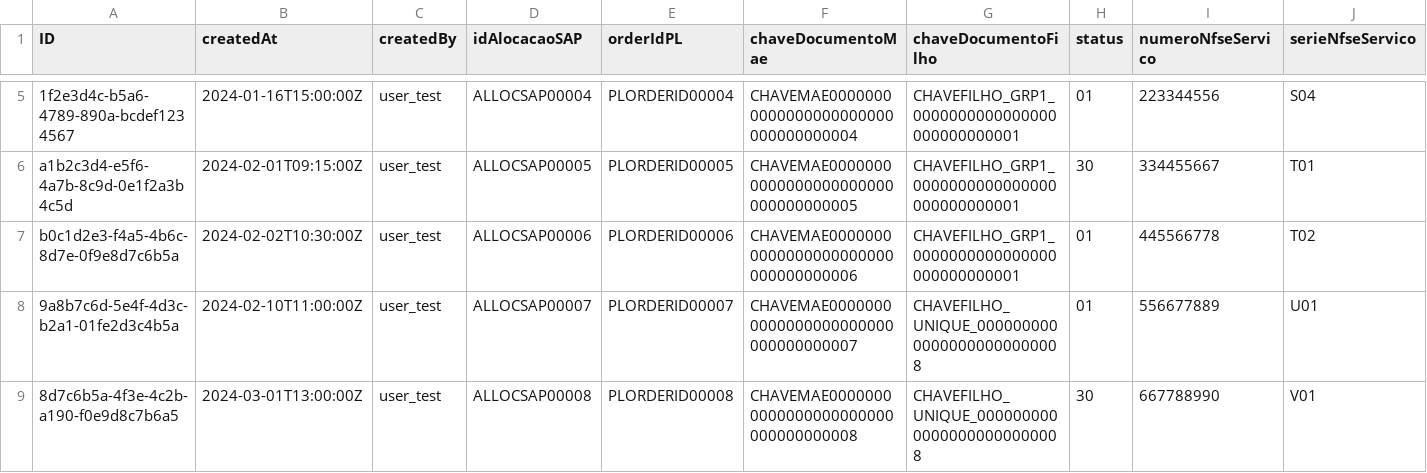
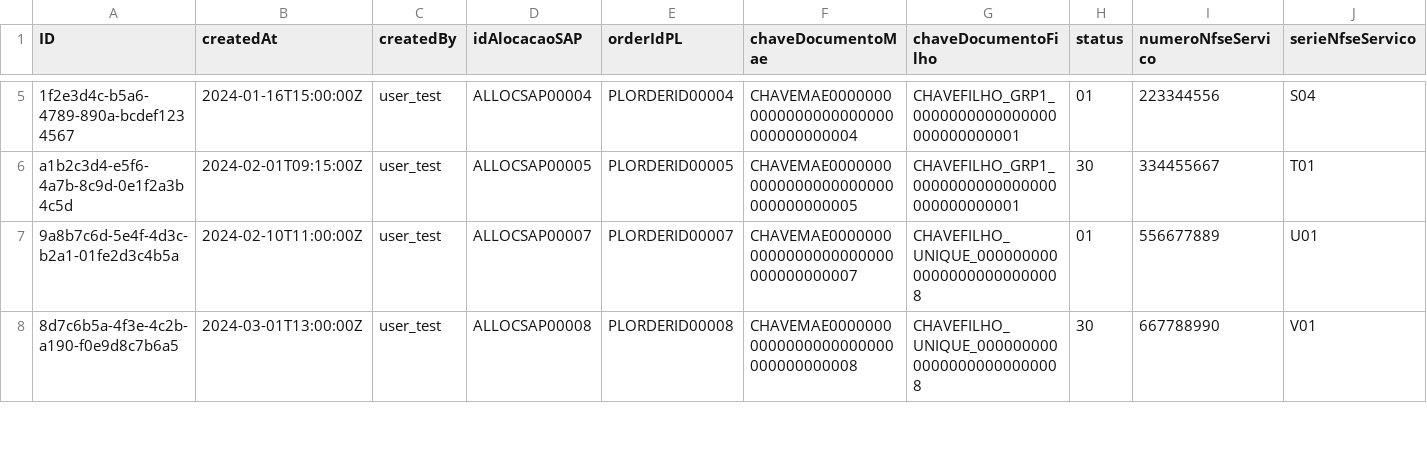
Before and after one commit to alanldias/LojaCAP, a CSV file: db/data/my-shop-NotaFiscalServicoMonitor.csv, drawn as a sheet; only a part is shown, gaps mark what is left out; rows hold the shown columns only; the diff names each change by its address in the sheet, - before the commit and + after, or states it on an @@ line.

Commit message:
adicionando status 35->50 tirando o erro mock do csv e adicionando parada total de todos os campos caso algum filho tenha erro

```diff
--- a/db/data/my-shop-NotaFiscalServicoMonitor.csv
+++ b/db/data/my-shop-NotaFiscalServicoMonitor.csv
-row 7: b0c1d2e3-f4a5-4b6c-8d7e-0f9e8d7c6b5a | 2024-02-02T10:30:00Z | user_test | ALLOCSAP00006 | PLORDERID00006 | CHAVEMAE00000000000000000000000000000000006 | CHAVEFILHO_GRP1_0000000000000000000000000001 | 01 | 445566778 | T02
```
Also changed, not shown: 1 other file.
